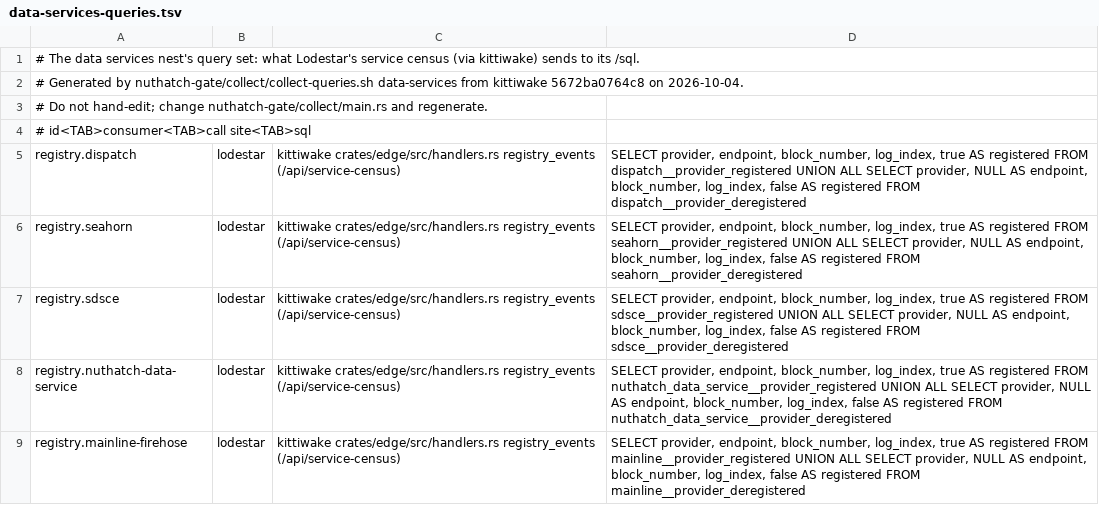
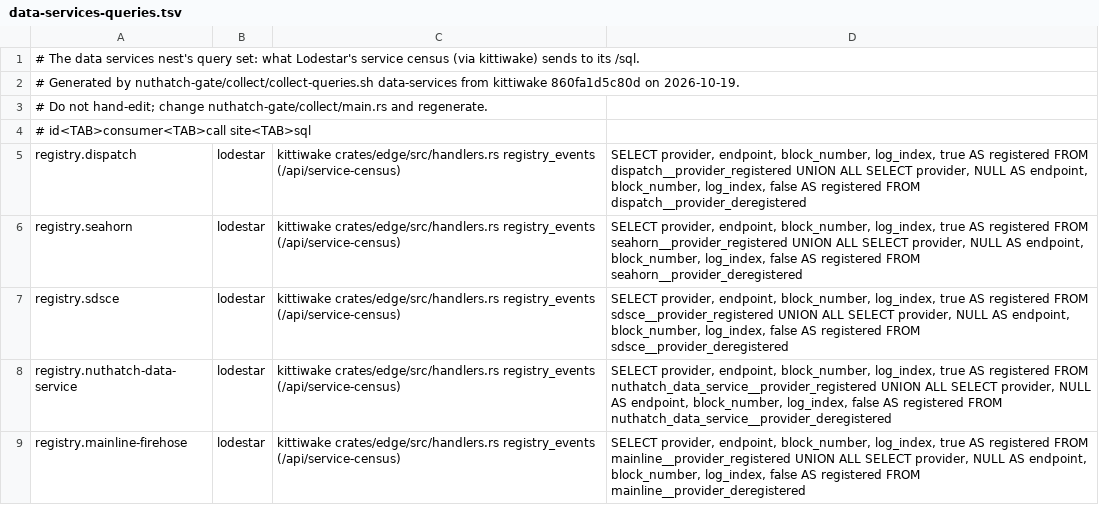
Before and after one commit to nuthatch-org/kittiwake, a TSV file: nuthatch-gate/data-services-queries.tsv, drawn as a sheet.

```diff
--- a/nuthatch-gate/data-services-queries.tsv
+++ b/nuthatch-gate/data-services-queries.tsv
@@ -1,3 +1,3 @@
 # The data services nest's query set: what Lodestar's service census (via kittiwake) sends to its /sql.
-# Generated by nuthatch-gate/collect/collect-queries.sh data-services from kittiwake 5672ba0764c8 on 2026-10-04.
+# Generated by nuthatch-gate/collect/collect-queries.sh data-services from kittiwake 860fa1d5c80d on 2026-10-19.
 # Do not hand-edit; change nuthatch-gate/collect/main.rs and regenerate.
```
Also changed, not shown: nuthatch-gate/alloc-queries.tsv, nuthatch-gate/dips-queries.tsv, 3 other files.
